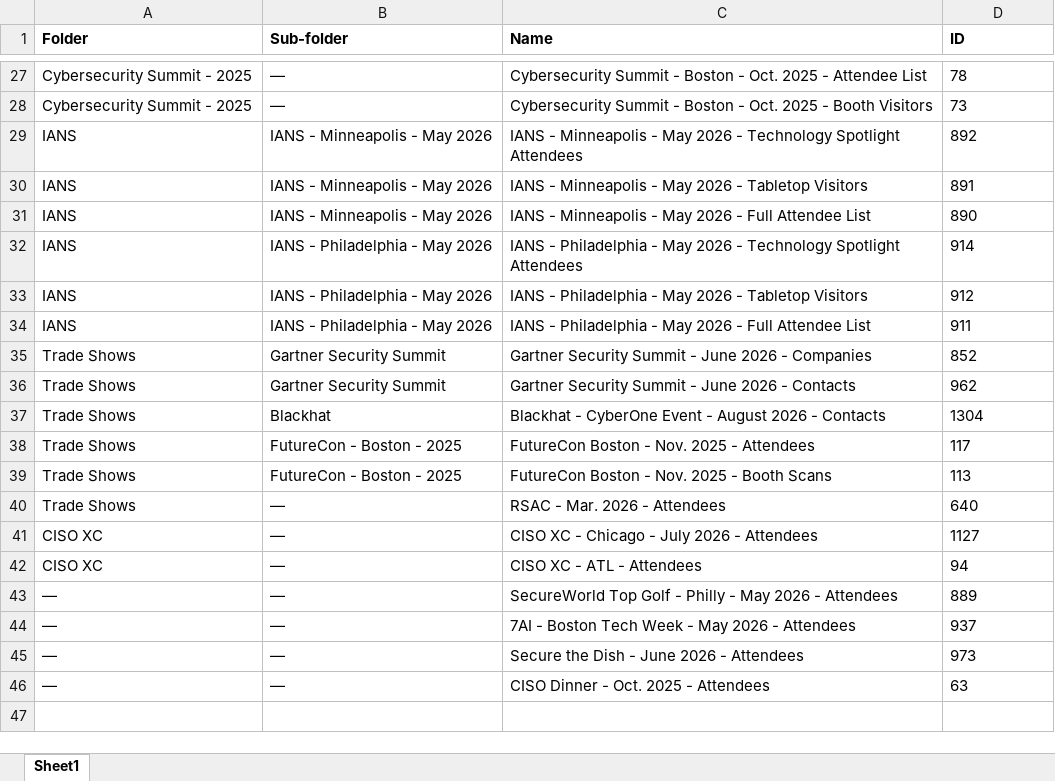
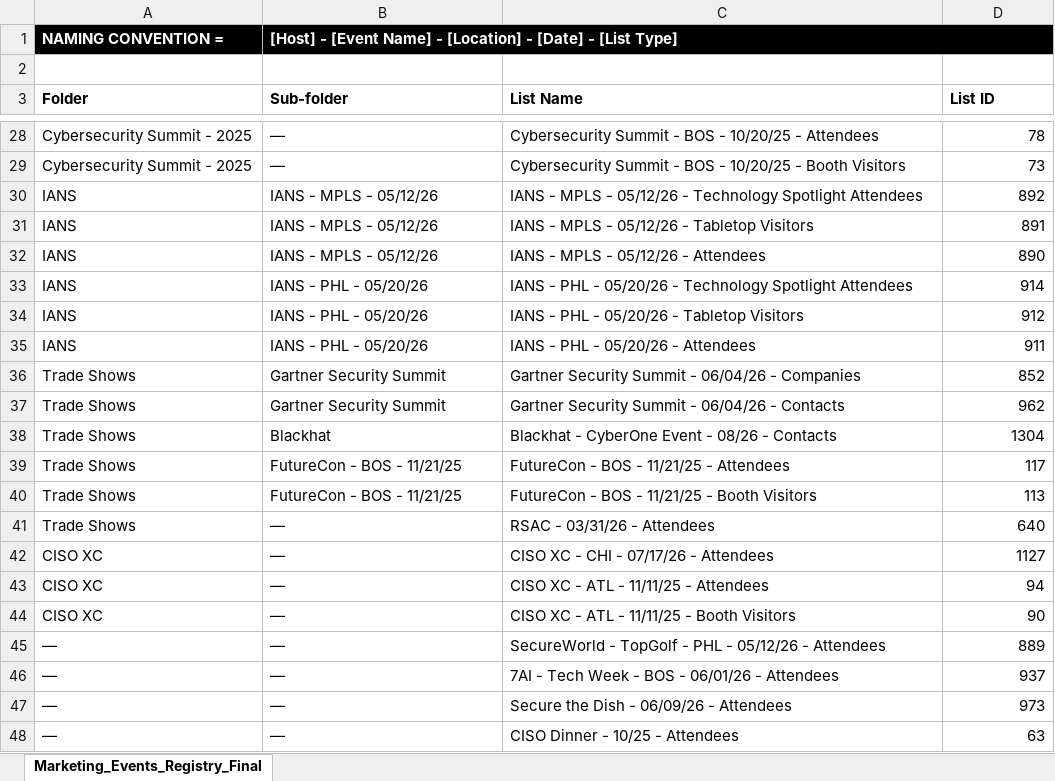
Before and after one commit to caseytaitel/marketingEvent-CompanyFill, an Excel workbook: input/marketingEventsRegistry.xlsx, sheet Marketing_Events_Registry_Final, drawn as a sheet; only a part is shown, gaps mark what is left out; values as stored, in another font and other column widths than the file's, no borders; charts and pictures not drawn; addresses are those after the commit; the diff covers the shown part only; the diff names each change by its address in the sheet, - before the commit and + after, or states it on an @@ line.

```diff
--- a/input/marketingEventsRegistry.xlsx (sheet Marketing_Events_Registry_Final)
+++ b/input/marketingEventsRegistry.xlsx (sheet Marketing_Events_Registry_Final)
-sheet tab: Sheet1
+sheet tab: Marketing_Events_Registry_Final
+row 1: NAMING CONVENTION = | [Host] - [Event Name] - [Location] - [Date] - [List Type]
+row 2: (empty)
-C3: Name
+C3: List Name
-D3: ID
+D3: List ID
-C28 (List Name): …Summit - Boston - Oct. 2025 - Attendee List
+C28 (List Name): …Summit - BOS - 10/20/25 - Attendees
-D28:D43 alignment: left
+D28:D43 alignment: right
-C29 (List Name): …Summit - Boston - Oct. 2025 - Booth…
+C29 (List Name): …Summit - BOS - 10/20/25 - Booth…
-B30:B32 (Sub-folder): IANS - Minneapolis - May 2026
+B30:B32 (Sub-folder): IANS - MPLS - 05/12/26
-C30 (List Name): IANS - Minneapolis - May 2026 - Technology…
+C30 (List Name): IANS - MPLS - 05/12/26 - Technology…
-C31 (List Name): IANS - Minneapolis - May 2026 - Tabletop…
+C31 (List Name): IANS - MPLS - 05/12/26 - Tabletop…
-C32 (List Name): IANS - Minneapolis - May 2026 - Full Attendee List
+C32 (List Name): IANS - MPLS - 05/12/26 - Attendees
-B33:B35 (Sub-folder): IANS - Philadelphia - May 2026
+B33:B35 (Sub-folder): IANS - PHL - 05/20/26
-C33 (List Name): IANS - Philadelphia - May 2026 - Technology…
+C33 (List Name): IANS - PHL - 05/20/26 - Technology…
-C34 (List Name): IANS - Philadelphia - May 2026 - Tabletop…
+C34 (List Name): IANS - PHL - 05/20/26 - Tabletop…
-C35 (List Name): IANS - Philadelphia - May 2026 - Full Attendee List
+C35 (List Name): IANS - PHL - 05/20/26 - Attendees
-C36 (List Name): …Summit - June 2026 - Companies
+C36 (List Name): …Summit - 06/04/26 - Companies
-C37 (List Name): …Summit - June 2026 - Contacts
+C37 (List Name): …Summit - 06/04/26 - Contacts
-C38 (List Name): …Event - August 2026 - Contacts
+C38 (List Name): …Event - 08/26 - Contacts
-B39:B40 (Sub-folder): FutureCon - Boston - 2025
+B39:B40 (Sub-folder): FutureCon - BOS - 11/21/25
-C39 (List Name): FutureCon Boston - Nov. 2025 - Attendees
+C39 (List Name): FutureCon - BOS - 11/21/25 - Attendees
-C40 (List Name): FutureCon Boston - Nov. 2025 - Booth Scans
+C40 (List Name): FutureCon - BOS - 11/21/25 - Booth Visitors
-C41 (List Name): RSAC - Mar. 2026 - Attendees
+C41 (List Name): RSAC - 03/31/26 - Attendees
-C42 (List Name): CISO XC - Chicago - July 2026 - Attendees
+C42 (List Name): CISO XC - CHI - 07/17/26 - Attendees
-C43 (List Name): CISO XC - ATL - Attendees
+C43 (List Name): CISO XC - ATL - 11/11/25 - Attendees
+row 44: CISO XC | — | CISO XC - ATL - 11/11/25 - Booth Visitors | 90
-C45 (List Name): SecureWorld Top Golf - Philly - May 2026 - Attendees
+C45 (List Name): SecureWorld - TopGolf - PHL - 05/12/26 - Attendees
-D45:D48 alignment: left
+D45:D48 alignment: right
-C46 (List Name): 7AI - Boston Tech Week - May 2026 - Attendees
+C46 (List Name): 7AI - Tech Week - BOS - 06/01/26 - Attendees
-C47 (List Name): Secure the Dish - June 2026 - Attendees
+C47 (List Name): Secure the Dish - 06/09/26 - Attendees
-C48 (List Name): CISO Dinner - Oct. 2025 - Attendees
+C48 (List Name): CISO Dinner - 10/25 - Attendees
```
Also changed, not shown: 1 removed row, 25 edited cells and cell formats elsewhere in this sheet, 5 other files.
